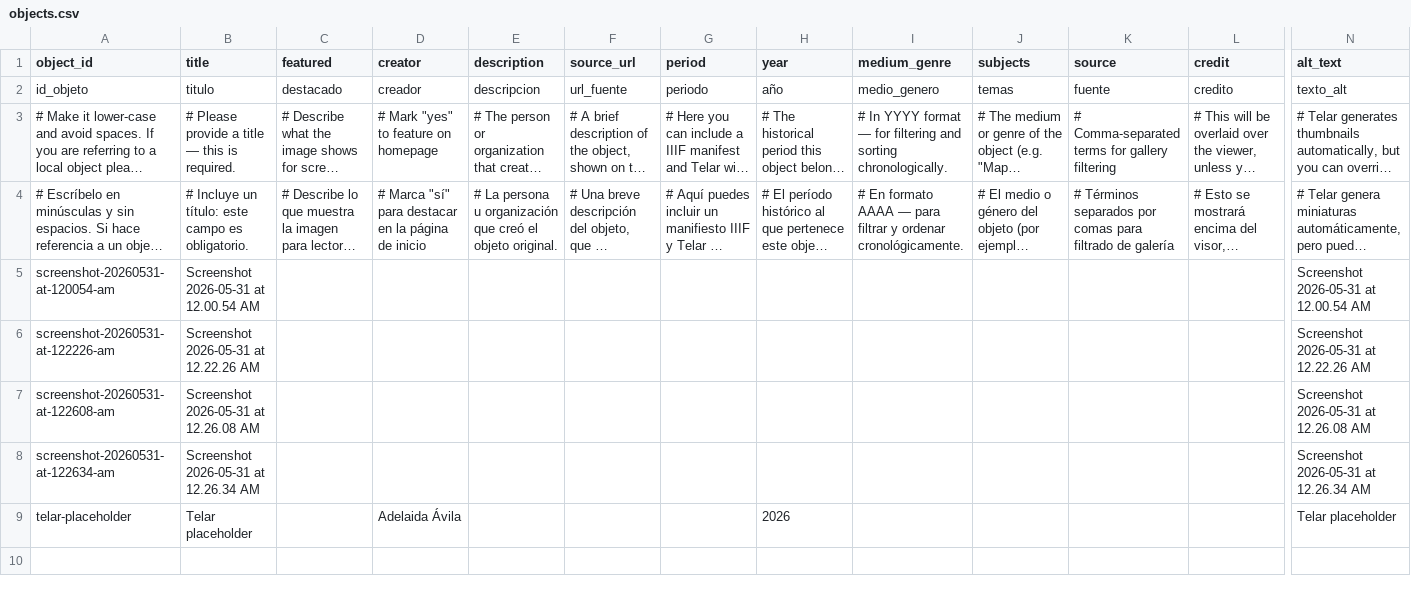
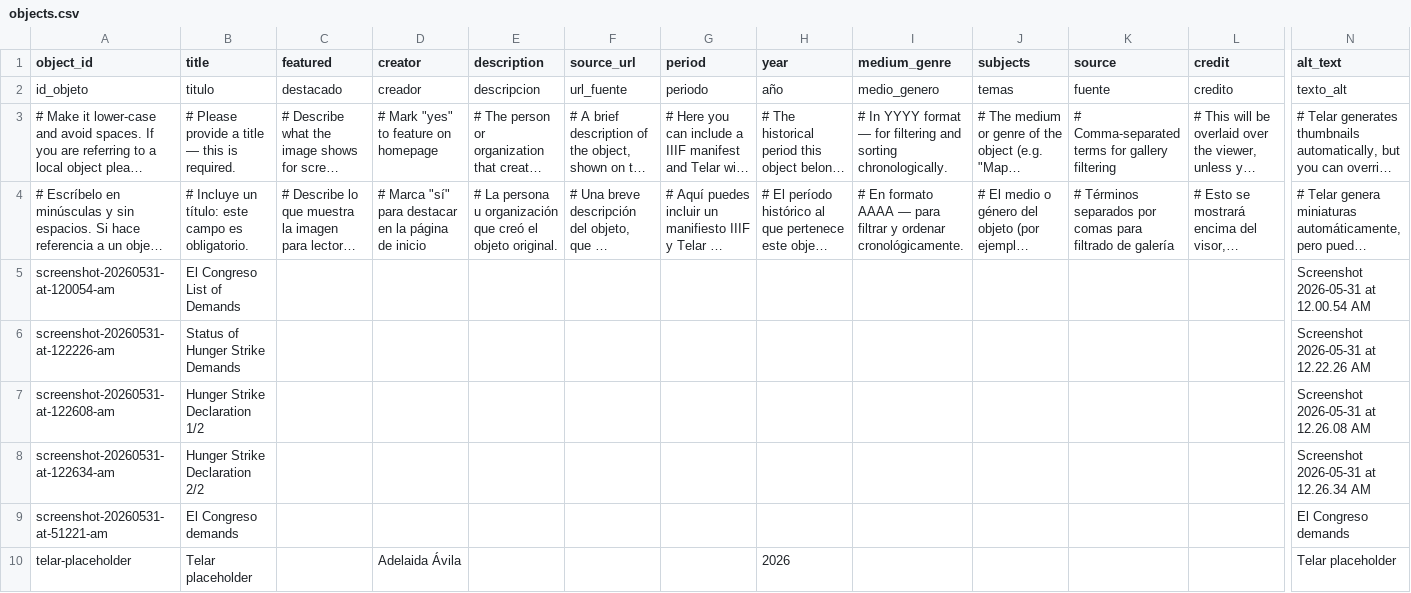
Before and after one commit to jessepreciadoo/90s-chicanos, a CSV file: telar-content/spreadsheets/objects.csv, drawn as a sheet; only a part is shown, gaps mark what is left out; long unchanged cells end in …; rows hold the shown columns only; the diff names each change by its address in the sheet, - before the commit and + after, or states it on an @@ line.

Commit message:
Add screenshot-20260531-at-51221-am via Telar Compositor [skip ci]

```diff
--- a/telar-content/spreadsheets/objects.csv
+++ b/telar-content/spreadsheets/objects.csv
-B5 (title): Screenshot 2026-05-31 at 12.00.54 AM
+B5 (title): El Congreso List of Demands
-B6 (title): Screenshot 2026-05-31 at 12.22.26 AM
+B6 (title): Status of Hunger Strike Demands
-B7 (title): Screenshot 2026-05-31 at 12.26.08 AM
+B7 (title): Hunger Strike Declaration 1/2
-B8 (title): Screenshot 2026-05-31 at 12.26.34 AM
+B8 (title): Hunger Strike Declaration 2/2
+row 9: screenshot-20260531-at-51221-am | El Congreso demands |  |  |  |  |  |  |  |  |  |  | El Congreso demands
```
Also changed, not shown: 1 other file.
